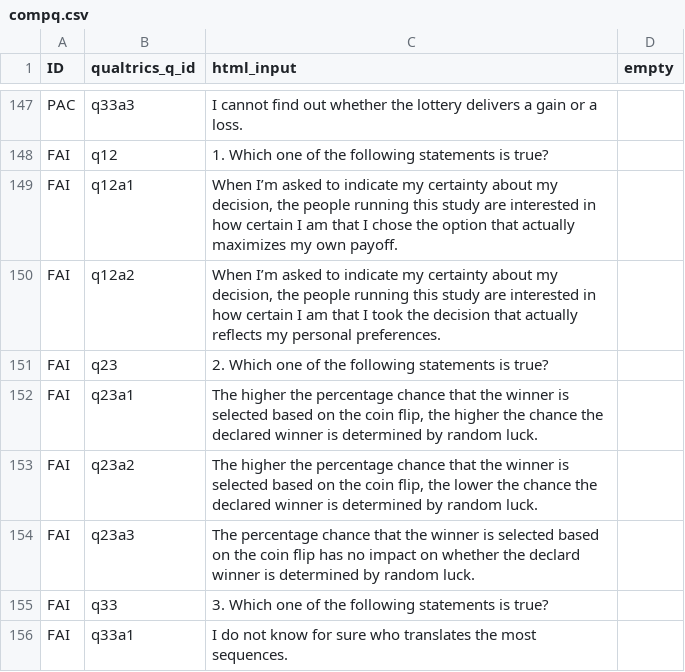
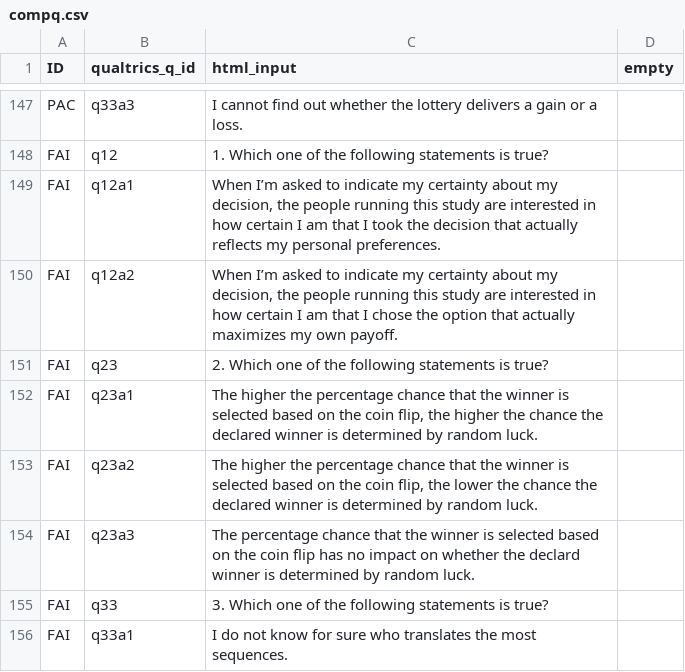
Before and after one commit to jeffreyyang97/Attenuation, a CSV file: Instructions/html/compq.csv, drawn as a sheet; only a part is shown, gaps mark what is left out.

Commit message:
final changes

```diff
--- a/Instructions/html/compq.csv
+++ b/Instructions/html/compq.csv
@@ -148,4 +148,4 @@ PAC,q33a3,I cannot find out whether the lottery delivers a gain or a loss.,
 FAI,q12,1. Which one of the following statements is true?,
-FAI,q12a1,"When I’m asked to indicate my certainty about my decision, the people running this study are interested in how certain I am that I chose the option that actually maximizes my own payoff.",
-FAI,q12a2,"When I’m asked to indicate my certainty about my decision, the people running this study are interested in how certain I am that I took the decision that actually reflects my personal preferences.",
+FAI,q12a1,"When I’m asked to indicate my certainty about my decision, the people running this study are interested in how certain I am that I took the decision that actually reflects my personal preferences.",
+FAI,q12a2,"When I’m asked to indicate my certainty about my decision, the people running this study are interested in how certain I am that I chose the option that actually maximizes my own payoff.",
 FAI,q23,2. Which one of the following statements is true?,
```
